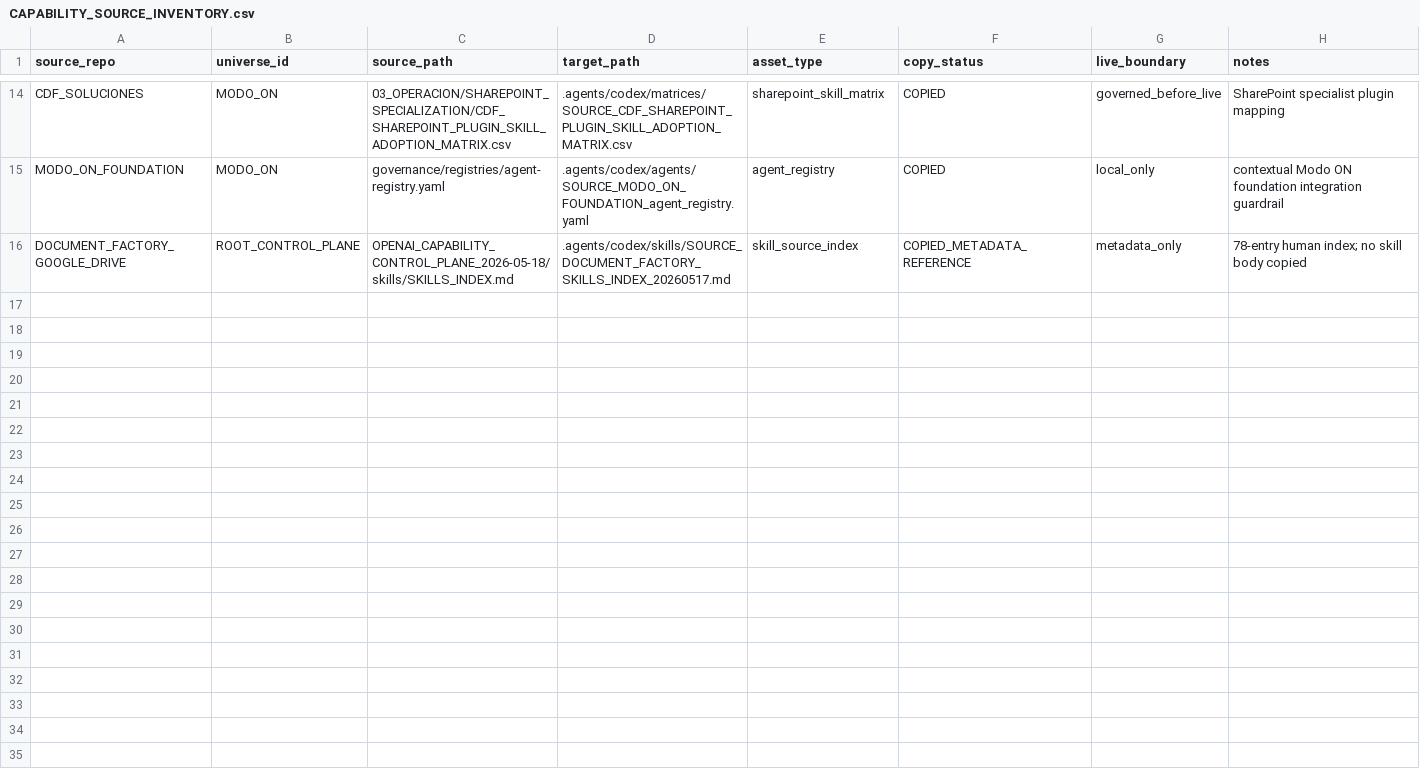
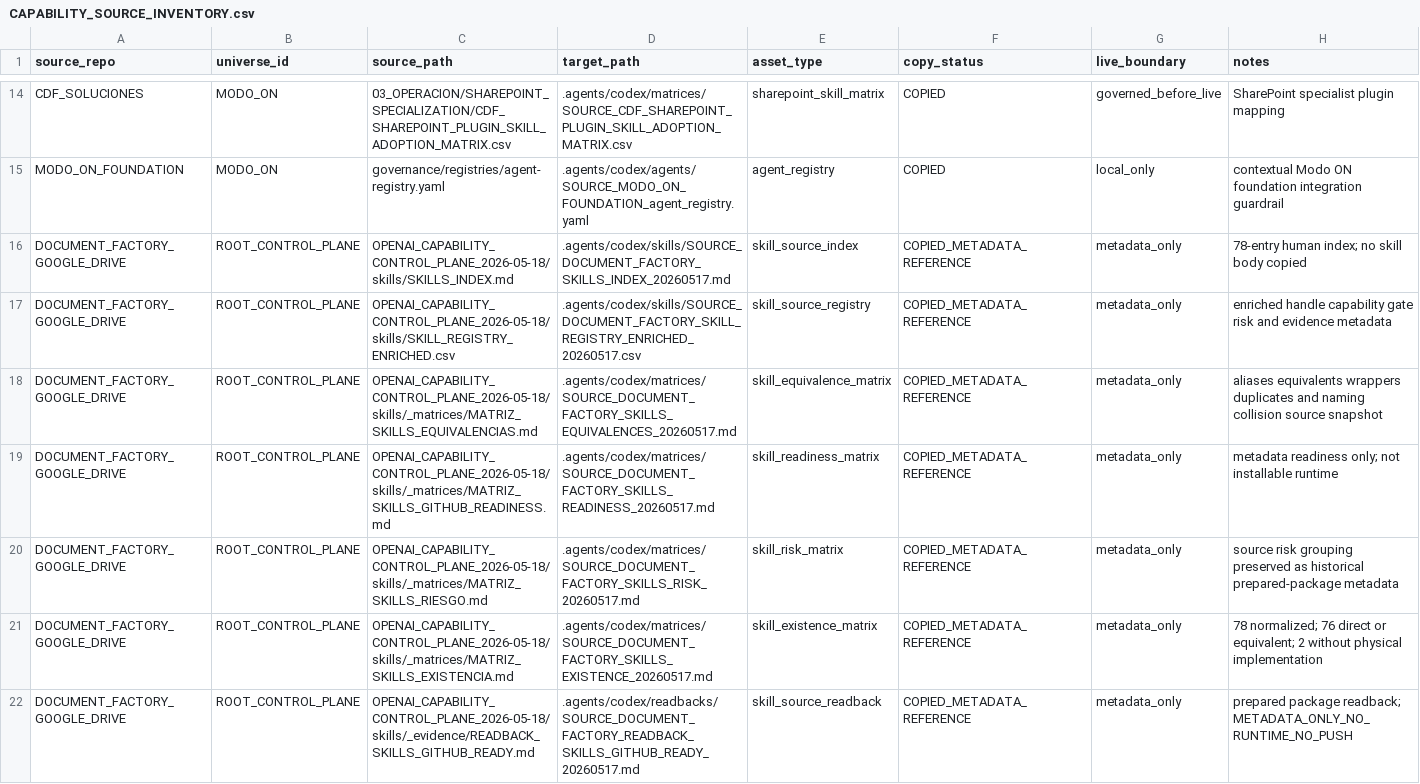
Before and after one commit to universo-rey/cabina-universal-d, a CSV file: .agents/codex/matrices/CAPABILITY_SOURCE_INVENTORY.csv, drawn as a sheet; only a part is shown, gaps mark what is left out; the diff names each change by its address in the sheet, - before the commit and + after, or states it on an @@ line.

Commit message:
docs: complete Document Factory skill metadata source inventory

```diff
--- a/.agents/codex/matrices/CAPABILITY_SOURCE_INVENTORY.csv
+++ b/.agents/codex/matrices/CAPABILITY_SOURCE_INVENTORY.csv
+row 17: DOCUMENT_FACTORY_GOOGLE_DRIVE | ROOT_CONTROL_PLANE | OPENAI_CAPABILITY_CONTROL_PLANE_2026-05-18/skills/SKILL_REGISTRY_ENRICHED.csv | .agents/codex/skills/SOURCE_DOCUMENT_FACTORY_SKILL_REGISTRY_ENRICHED_20260517.csv | skill_source_registry | COPIED_METADATA_REFERENCE | metadata_only | enriched handle capability gate risk and evidence metadata
+row 18: DOCUMENT_FACTORY_GOOGLE_DRIVE | ROOT_CONTROL_PLANE | OPENAI_CAPABILITY_CONTROL_PLANE_2026-05-18/skills/_matrices/MATRIZ_SKILLS_EQUIVALENCIAS.md | .agents/codex/matrices/SOURCE_DOCUMENT_FACTORY_SKILLS_EQUIVALENCES_20260517.md | skill_equivalence_matrix | COPIED_METADATA_REFERENCE | metadata_only | aliases equivalents wrappers duplicates and naming collision source snapshot
+row 19: DOCUMENT_FACTORY_GOOGLE_DRIVE | ROOT_CONTROL_PLANE | OPENAI_CAPABILITY_CONTROL_PLANE_2026-05-18/skills/_matrices/MATRIZ_SKILLS_GITHUB_READINESS.md | .agents/codex/matrices/SOURCE_DOCUMENT_FACTORY_SKILLS_READINESS_20260517.md | skill_readiness_matrix | COPIED_METADATA_REFERENCE | metadata_only | metadata readiness only; not installable runtime
+row 20: DOCUMENT_FACTORY_GOOGLE_DRIVE | ROOT_CONTROL_PLANE | OPENAI_CAPABILITY_CONTROL_PLANE_2026-05-18/skills/_matrices/MATRIZ_SKILLS_RIESGO.md | .agents/codex/matrices/SOURCE_DOCUMENT_FACTORY_SKILLS_RISK_20260517.md | skill_risk_matrix | COPIED_METADATA_REFERENCE | metadata_only | source risk grouping preserved as historical prepared-package metadata
+row 21: DOCUMENT_FACTORY_GOOGLE_DRIVE | ROOT_CONTROL_PLANE | OPENAI_CAPABILITY_CONTROL_PLANE_2026-05-18/skills/_matrices/MATRIZ_SKILLS_EXISTENCIA.md | .agents/codex/matrices/SOURCE_DOCUMENT_FACTORY_SKILLS_EXISTENCE_20260517.md | skill_existence_matrix | COPIED_METADATA_REFERENCE | metadata_only | 78 normalized; 76 direct or equivalent; 2 without physical implementation
+row 22: DOCUMENT_FACTORY_GOOGLE_DRIVE | ROOT_CONTROL_PLANE | OPENAI_CAPABILITY_CONTROL_PLANE_2026-05-18/skills/_evidence/READBACK_SKILLS_GITHUB_READY.md | .agents/codex/readbacks/SOURCE_DOCUMENT_FACTORY_READBACK_SKILLS_GITHUB_READY_20260517.md | skill_source_readback | COPIED_METADATA_REFERENCE | metadata_only | prepared package readback; METADATA_ONLY_NO_RUNTIME_NO_PUSH
```
